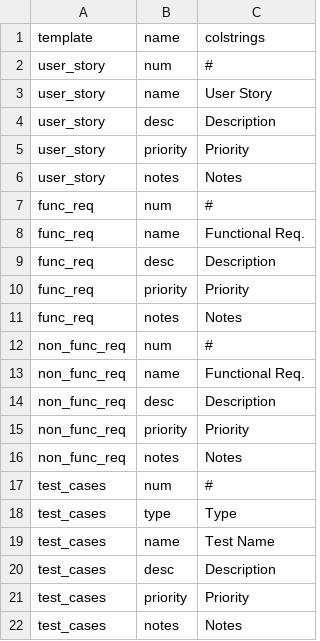
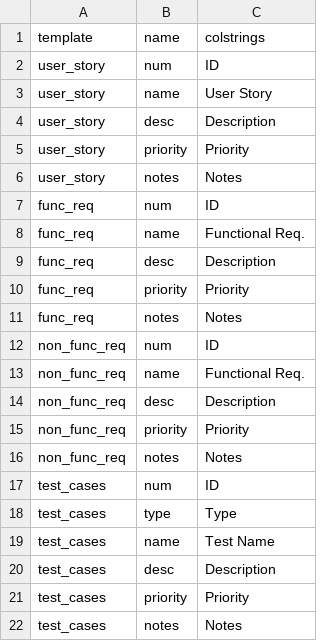
Before and after one commit to ztgroton/shinyReqPlanner, a CSV file: inst/extdata/csv/docTemplates.csv, drawn as a sheet.

Commit message:
refactor: modified 'docTemplates' dataset
Changed column '#' to 'ID'

```diff
--- a/inst/extdata/csv/docTemplates.csv
+++ b/inst/extdata/csv/docTemplates.csv
@@ -1,3 +1,3 @@
 template,name,colstrings
-user_story,num,#
+user_story,num,ID
 user_story,name,User Story
@@ -6,3 +6,3 @@ user_story,priority,Priority
 user_story,notes,Notes
-func_req,num,#
+func_req,num,ID
 func_req,name,Functional Req.
@@ -11,3 +11,3 @@ func_req,priority,Priority
 func_req,notes,Notes
-non_func_req,num,#
+non_func_req,num,ID
 non_func_req,name,Functional Req.
@@ -16,3 +16,3 @@ non_func_req,priority,Priority
 non_func_req,notes,Notes
-test_cases,num,#
+test_cases,num,ID
 test_cases,type,Type
```
Also changed, not shown: 1 other file.
